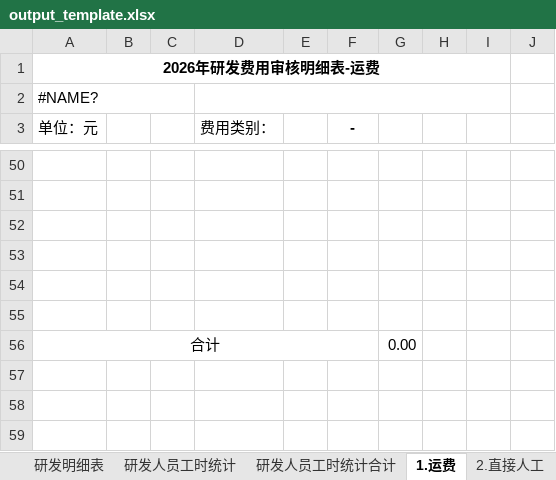
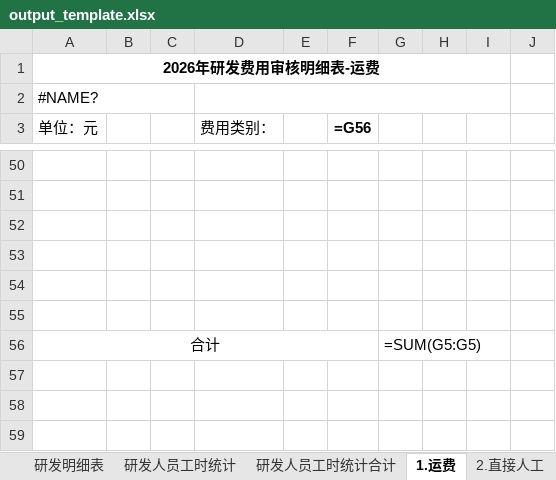
Before and after one commit to 1111111zhu/suyu-finance, an Excel workbook: public/py/output_template.xlsx, sheet 1.运费, drawn as a sheet; only a part is shown, gaps mark what is left out; values as stored, in another font and other column widths than the file's, no borders; formulas without a stored value are shown as written; the diff names each change by its address in the sheet, - before the commit and + after, or states it on an @@ line.

```diff
--- a/public/py/output_template.xlsx (sheet 1.运费)
+++ b/public/py/output_template.xlsx (sheet 1.运费)
-F3: -
+F3: =G56
-G56: 0.00
+G56: =SUM(G5:G5)
```
Also changed, not shown: sheet 项目分类明细汇总表1月, sheet 研发人员工时统计合计, sheet 14.材料明细账, sheet 研发项目主表, sheet 研发明细表, sheet 研发费用材料项目台账, 24 more sheets, hidden cells, public/py/rd_cost_workflow_v1/templates/研发成本输出模板.xlsx, 5 other files.
